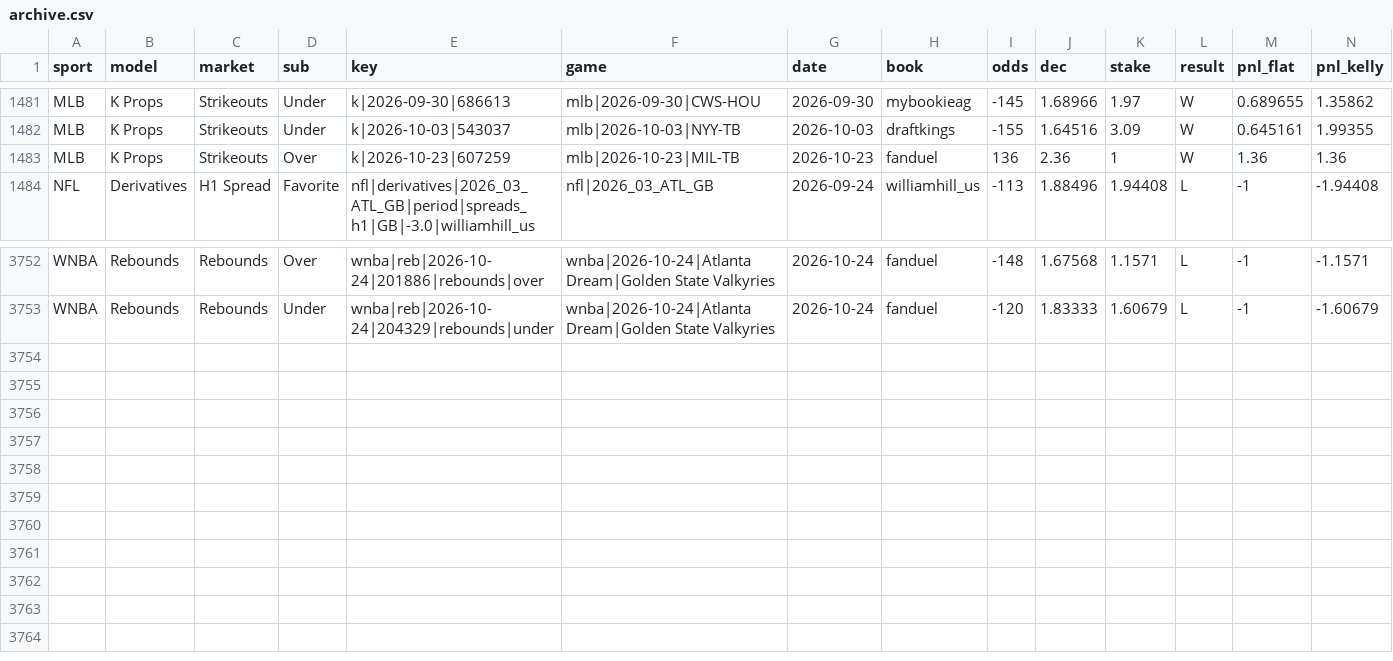
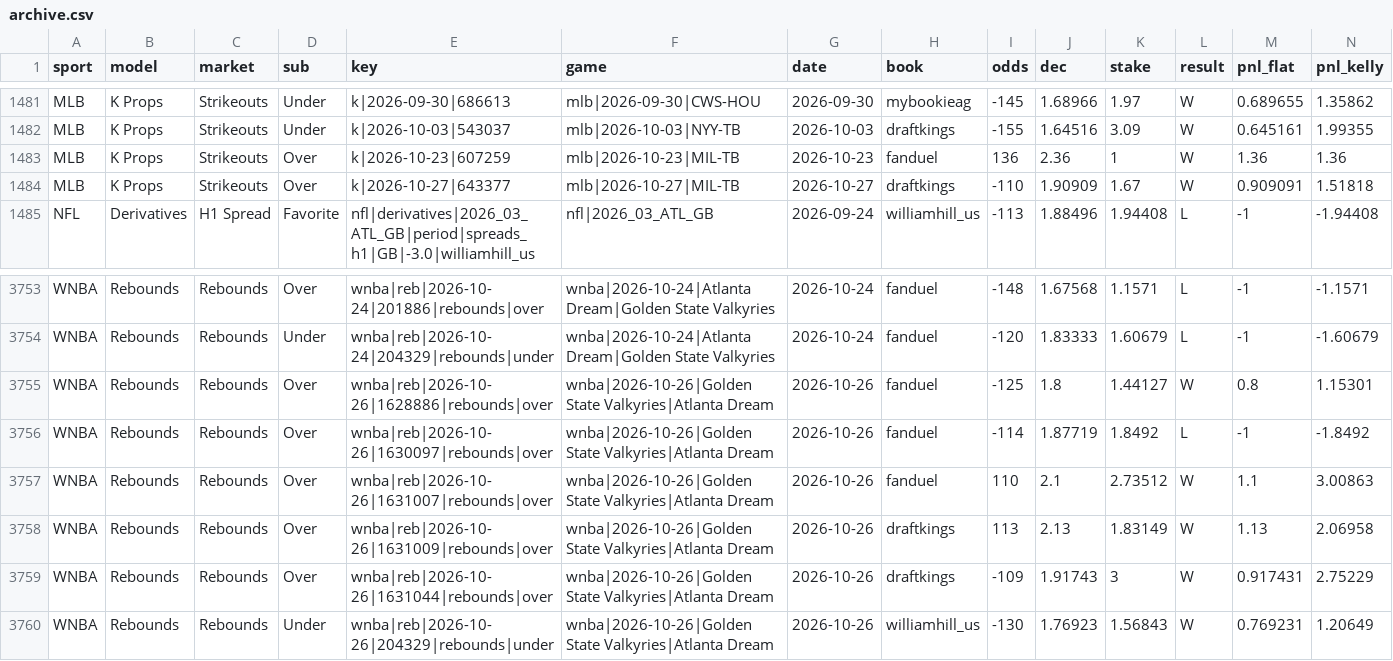
Before and after one commit to Charlie-feinstein/whizard-results, a CSV file: state/archive.csv, drawn as a sheet; only a part is shown, gaps mark what is left out; rows hold the shown columns only; the diff names each change by its address in the sheet, - before the commit and + after, or states it on an @@ line.

Commit message:
results 2026-10-28T22:41:04Z

```diff
--- a/state/archive.csv
+++ b/state/archive.csv
+row 1484: MLB | K Props | Strikeouts | Over | k|2026-10-27|643377 | mlb|2026-10-27|MIL-TB | 2026-10-27 | draftkings | -110 | 1.90909 | 1.67 | W | 0.909091 | 1.51818
+row 3755: WNBA | Rebounds | Rebounds | Over | wnba|reb|2026-10-26|1628886|rebounds|over | wnba|2026-10-26|Golden State Valkyries|Atlanta Dream | 2026-10-26 | fanduel | -125 | 1.8 | 1.44127 | W | 0.8 | 1.15301
+row 3756: WNBA | Rebounds | Rebounds | Over | wnba|reb|2026-10-26|1630097|rebounds|over | wnba|2026-10-26|Golden State Valkyries|Atlanta Dream | 2026-10-26 | fanduel | -114 | 1.87719 | 1.8492 | L | -1 | -1.8492
+row 3757: WNBA | Rebounds | Rebounds | Over | wnba|reb|2026-10-26|1631007|rebounds|over | wnba|2026-10-26|Golden State Valkyries|Atlanta Dream | 2026-10-26 | fanduel | 110 | 2.1 | 2.73512 | W | 1.1 | 3.00863
+row 3758: WNBA | Rebounds | Rebounds | Over | wnba|reb|2026-10-26|1631009|rebounds|over | wnba|2026-10-26|Golden State Valkyries|Atlanta Dream | 2026-10-26 | draftkings | 113 | 2.13 | 1.83149 | W | 1.13 | 2.06958
+row 3759: WNBA | Rebounds | Rebounds | Over | wnba|reb|2026-10-26|1631044|rebounds|over | wnba|2026-10-26|Golden State Valkyries|Atlanta Dream | 2026-10-26 | draftkings | -109 | 1.91743 | 3 | W | 0.917431 | 2.75229
+row 3760: WNBA | Rebounds | Rebounds | Under | wnba|reb|2026-10-26|204329|rebounds|under | wnba|2026-10-26|Golden State Valkyries|Atlanta Dream | 2026-10-26 | williamhill_us | -130 | 1.76923 | 1.56843 | W | 0.769231 | 1.20649
```
Also changed, not shown: 1 other file.
